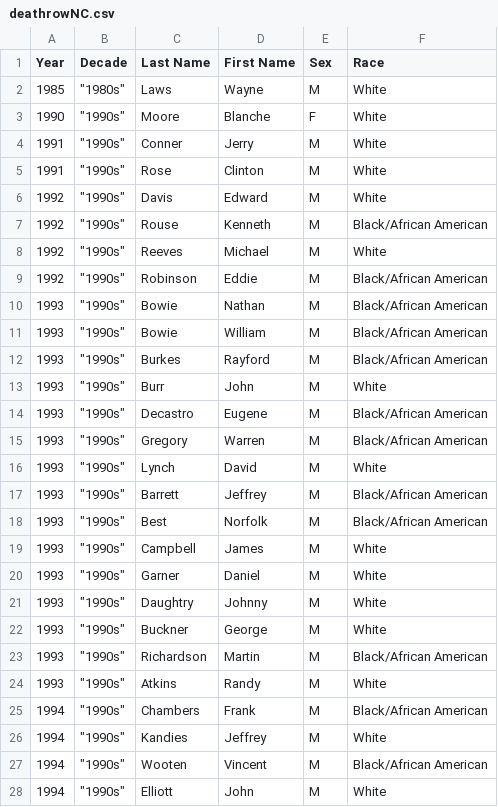
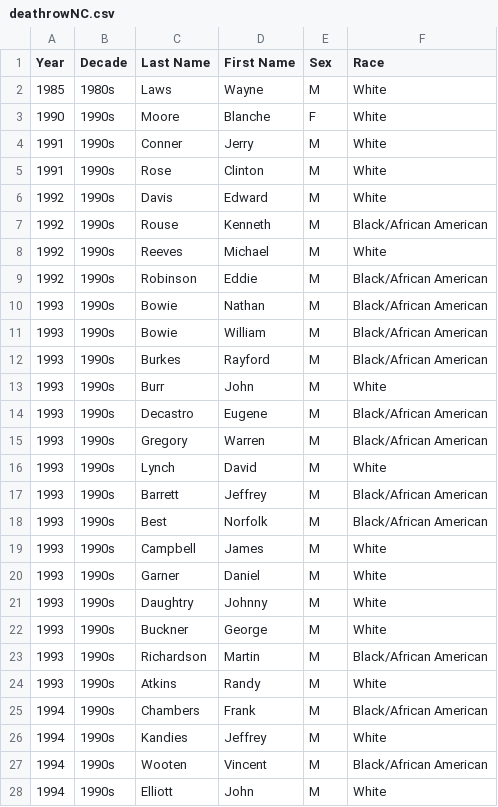
Before and after one commit to STAT-JET-ASU/Datasets, a CSV file: Instructor/deathrowNC.csv, drawn as a sheet; only a part is shown; the diff covers the shown part only.

Commit message:
Add files via upload

```diff
--- a/Instructor/deathrowNC.csv
+++ b/Instructor/deathrowNC.csv
@@ -1,28 +1,28 @@
 Year,Decade,Last Name,First Name,Sex,Race
-1985,"""1980s""",Laws,Wayne ,M,White
-1990,"""1990s""",Moore,Blanche ,F,White
-1991,"""1990s""",Conner,Jerry ,M,White
-1991,"""1990s""",Rose,Clinton ,M,White
-1992,"""1990s""",Davis,Edward ,M,White
-1992,"""1990s""",Rouse,Kenneth ,M,Black/African American
-1992,"""1990s""",Reeves,Michael ,M,White
-1992,"""1990s""",Robinson,Eddie ,M,Black/African American
-1993,"""1990s""",Bowie,Nathan,M,Black/African American
-1993,"""1990s""",Bowie,William,M,Black/African American
-1993,"""1990s""",Burkes,Rayford ,M,Black/African American
-1993,"""1990s""",Burr,John,M,White
-1993,"""1990s""",Decastro,Eugene,M,Black/African American
-1993,"""1990s""",Gregory,Warren,M,Black/African American
-1993,"""1990s""",Lynch,David,M,White
-1993,"""1990s""",Barrett,Jeffrey,M,Black/African American
-1993,"""1990s""",Best,Norfolk,M,Black/African American
-1993,"""1990s""",Campbell,James,M,White
-1993,"""1990s""",Garner,Daniel,M,White
-1993,"""1990s""",Daughtry,Johnny ,M,White
-1993,"""1990s""",Buckner,George ,M,White
-1993,"""1990s""",Richardson,Martin ,M,Black/African American
-1993,"""1990s""",Atkins,Randy ,M,White
-1994,"""1990s""",Chambers,Frank ,M,Black/African American
-1994,"""1990s""",Kandies,Jeffrey,M,White
-1994,"""1990s""",Wooten,Vincent ,M,Black/African American
-1994,"""1990s""",Elliott,John ,M,White
+1985,1980s,Laws,Wayne ,M,White
+1990,1990s,Moore,Blanche ,F,White
+1991,1990s,Conner,Jerry ,M,White
+1991,1990s,Rose,Clinton ,M,White
+1992,1990s,Davis,Edward ,M,White
+1992,1990s,Rouse,Kenneth ,M,Black/African American
+1992,1990s,Reeves,Michael ,M,White
+1992,1990s,Robinson,Eddie ,M,Black/African American
+1993,1990s,Bowie,Nathan,M,Black/African American
+1993,1990s,Bowie,William,M,Black/African American
+1993,1990s,Burkes,Rayford ,M,Black/African American
+1993,1990s,Burr,John,M,White
+1993,1990s,Decastro,Eugene,M,Black/African American
+1993,1990s,Gregory,Warren,M,Black/African American
+1993,1990s,Lynch,David,M,White
+1993,1990s,Barrett,Jeffrey,M,Black/African American
+1993,1990s,Best,Norfolk,M,Black/African American
+1993,1990s,Campbell,James,M,White
+1993,1990s,Garner,Daniel,M,White
+1993,1990s,Daughtry,Johnny ,M,White
+1993,1990s,Buckner,George ,M,White
+1993,1990s,Richardson,Martin ,M,Black/African American
+1993,1990s,Atkins,Randy ,M,White
+1994,1990s,Chambers,Frank ,M,Black/African American
+1994,1990s,Kandies,Jeffrey,M,White
+1994,1990s,Wooten,Vincent ,M,Black/African American
+1994,1990s,Elliott,John ,M,White
```
Also changed, not shown: 109 edited cells elsewhere in this file.
